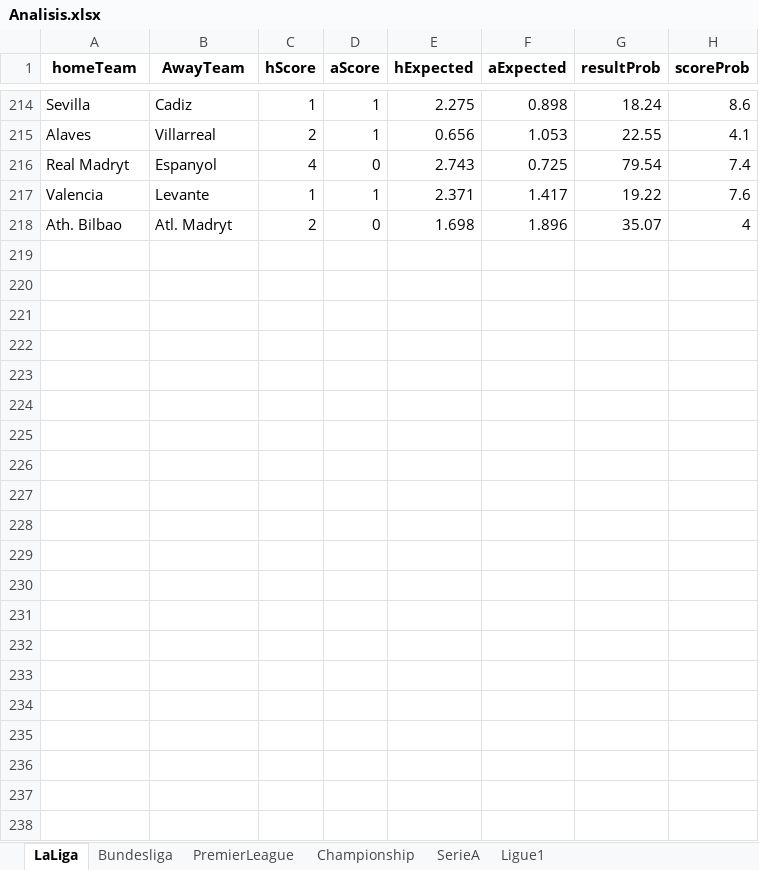
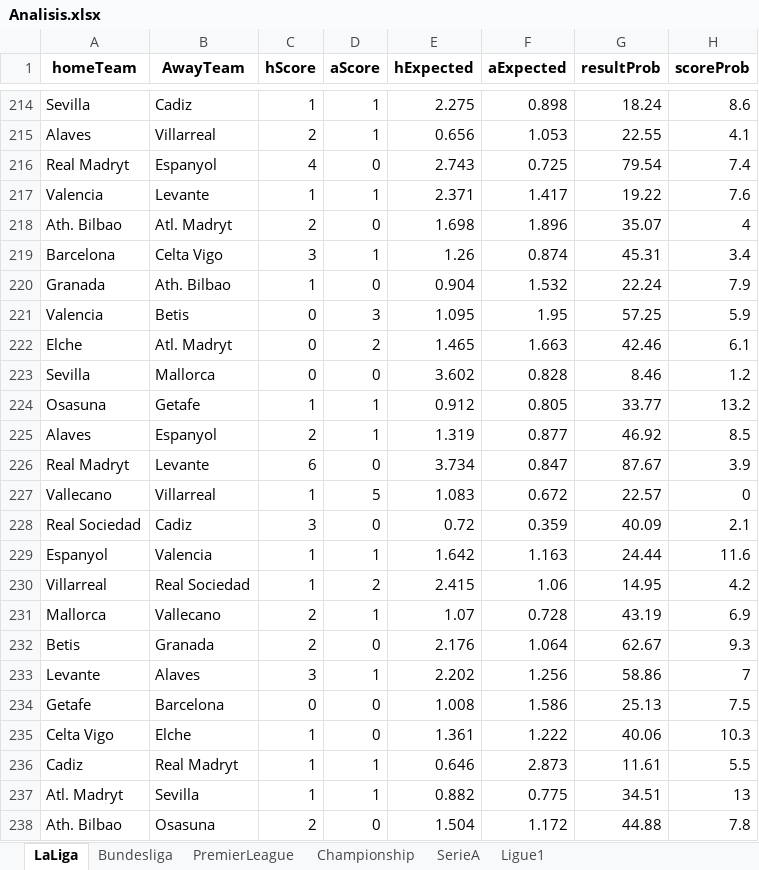
Before and after one commit to sewcio543/predictions, an Excel workbook: Analisis.xlsx, sheet LaLiga, drawn as a sheet; only a part is shown, gaps mark what is left out; values as stored, in another font and other column widths than the file's, no borders; the diff names each change by its address in the sheet, - before the commit and + after, or states it on an @@ line.

```diff
--- a/Analisis.xlsx (sheet LaLiga)
+++ b/Analisis.xlsx (sheet LaLiga)
+row 219: Barcelona | Celta Vigo | 3 | 1 | 1.26 | 0.874 | 45.31 | 3.4
+row 220: Granada | Ath. Bilbao | 1 | 0 | 0.904 | 1.532 | 22.24 | 7.9
+row 221: Valencia | Betis | 0 | 3 | 1.095 | 1.95 | 57.25 | 5.9
+row 222: Elche | Atl. Madryt | 0 | 2 | 1.465 | 1.663 | 42.46 | 6.1
+row 223: Sevilla | Mallorca | 0 | 0 | 3.602 | 0.828 | 8.46 | 1.2
+row 224: Osasuna | Getafe | 1 | 1 | 0.912 | 0.805 | 33.77 | 13.2
+row 225: Alaves | Espanyol | 2 | 1 | 1.319 | 0.877 | 46.92 | 8.5
+row 226: Real Madryt | Levante | 6 | 0 | 3.734 | 0.847 | 87.67 | 3.9
+row 227: Vallecano | Villarreal | 1 | 5 | 1.083 | 0.672 | 22.57 | 0
+row 228: Real Sociedad | Cadiz | 3 | 0 | 0.72 | 0.359 | 40.09 | 2.1
+row 229: Espanyol | Valencia | 1 | 1 | 1.642 | 1.163 | 24.44 | 11.6
+row 230: Villarreal | Real Sociedad | 1 | 2 | 2.415 | 1.06 | 14.95 | 4.2
+row 231: Mallorca | Vallecano | 2 | 1 | 1.07 | 0.728 | 43.19 | 6.9
+row 232: Betis | Granada | 2 | 0 | 2.176 | 1.064 | 62.67 | 9.3
+row 233: Levante | Alaves | 3 | 1 | 2.202 | 1.256 | 58.86 | 7
+row 234: Getafe | Barcelona | 0 | 0 | 1.008 | 1.586 | 25.13 | 7.5
+row 235: Celta Vigo | Elche | 1 | 0 | 1.361 | 1.222 | 40.06 | 10.3
+row 236: Cadiz | Real Madryt | 1 | 1 | 0.646 | 2.873 | 11.61 | 5.5
+row 237: Atl. Madryt | Sevilla | 1 | 1 | 0.882 | 0.775 | 34.51 | 13
+row 238: Ath. Bilbao | Osasuna | 2 | 0 | 1.504 | 1.172 | 44.88 | 7.8
```
Also changed, not shown: sheet PremierLeague, sheet Bundesliga, sheet Championship, sheet SerieA, database.xlsx, 14 other files.
